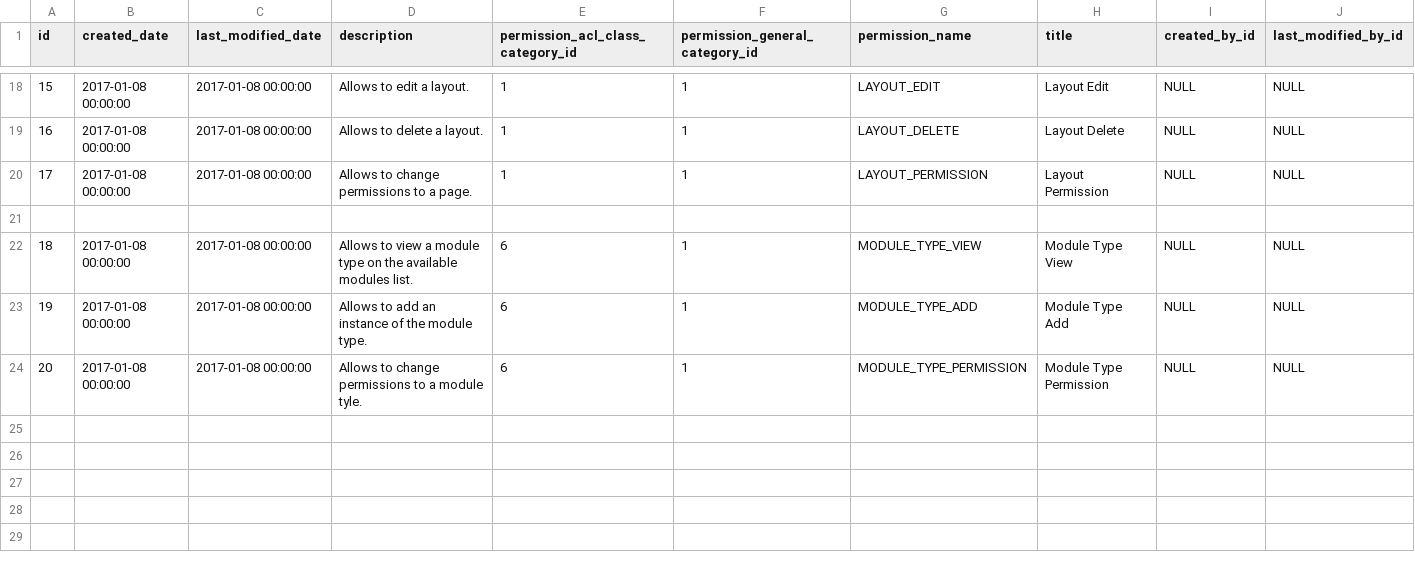
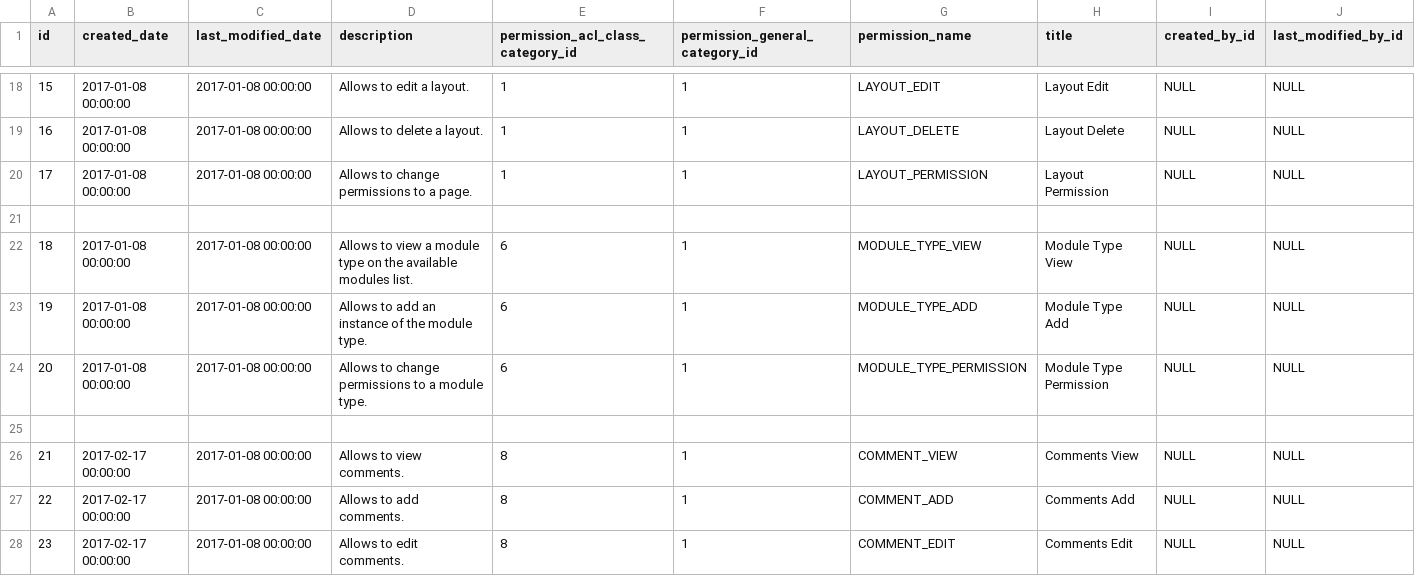
Before and after one commit to abixen/abixen-platform, a CSV file: abixen-platform-core/src/main/resources/liquibase/import/data/permission-data.csv, drawn as a sheet; only a part is shown, gaps mark what is left out.

Commit message:
Added inserts to CSV files for comments security. Resolved #674

```diff
--- a/abixen-platform-core/src/main/resources/liquibase/import/data/permission-data.csv
+++ b/abixen-platform-core/src/main/resources/liquibase/import/data/permission-data.csv
@@ -23,2 +23,6 @@ id;created_date;last_modified_date;description;permission_acl_class_category_id;
 19;2017-01-08 00:00:00;2017-01-08 00:00:00;Allows to add an instance of the module type.;6;1;MODULE_TYPE_ADD;Module Type Add;NULL;NULL
-20;2017-01-08 00:00:00;2017-01-08 00:00:00;Allows to change permissions to a module tyle.;6;1;MODULE_TYPE_PERMISSION;Module Type Permission;NULL;NULL
+20;2017-01-08 00:00:00;2017-01-08 00:00:00;Allows to change permissions to a module type.;6;1;MODULE_TYPE_PERMISSION;Module Type Permission;NULL;NULL
+
+21;2017-02-17 00:00:00;2017-01-08 00:00:00;Allows to view comments.;8;1;COMMENT_VIEW;Comments View;NULL;NULL
+22;2017-02-17 00:00:00;2017-01-08 00:00:00;Allows to add comments.;8;1;COMMENT_ADD;Comments Add;NULL;NULL
+23;2017-02-17 00:00:00;2017-01-08 00:00:00;Allows to edit comments.;8;1;COMMENT_EDIT;Comments Edit;NULL;NULL
```
Also changed, not shown: abixen-platform-core/src/main/resources/liquibase/import/data/permission-acl-class-category-data.csv, abixen-platform-core/src/main/resources/liquibase/import/data/role-permission-data.csv, 2 other files.
